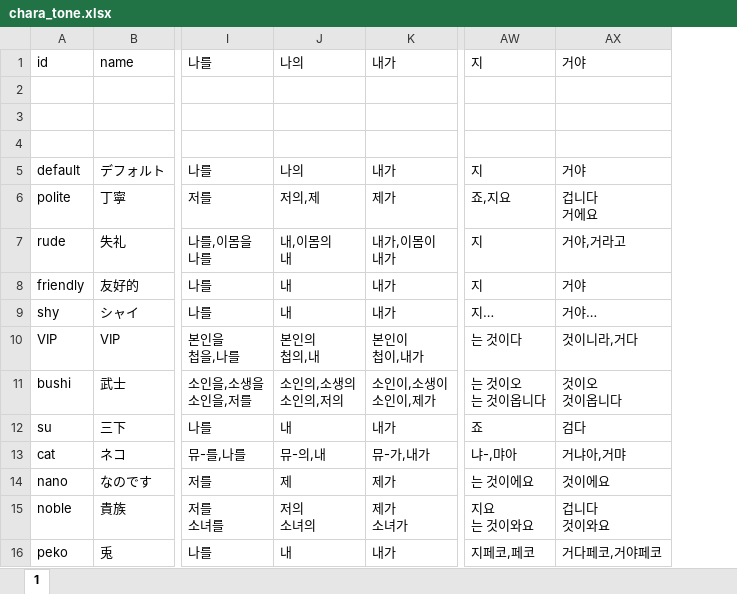
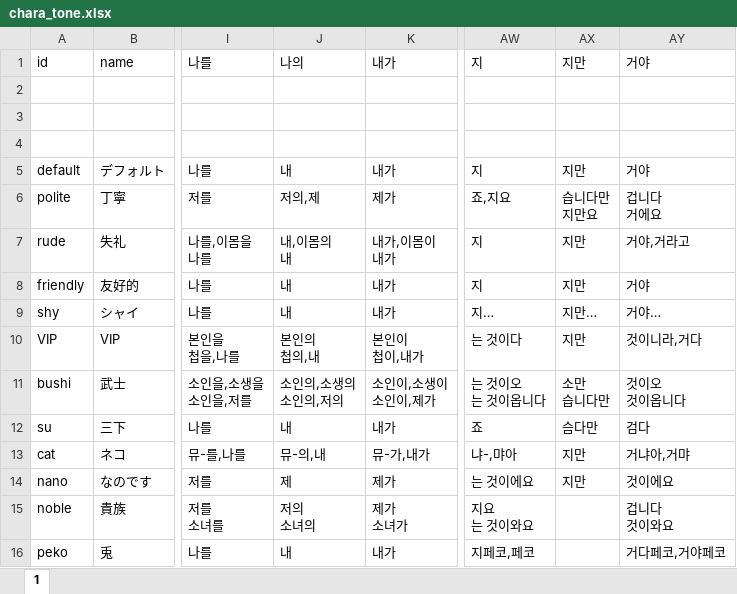
Before and after one commit to cinornu/Elin_KR, an Excel workbook: _Lang_Korean/Lang/KR/Data/chara_tone.xlsx, sheet 1, drawn as a sheet; only a part is shown, gaps mark what is left out; values as stored, in another font and other column widths than the file's, no borders; charts and pictures not drawn; ↵ is a line break in a cell; the diff names each change by its address in the sheet, - before the commit and + after, or states it on an @@ line.

Commit message:
Quest 검수 끝 + chara_tone 추가

```diff
--- a/_Lang_Korean/Lang/KR/Data/chara_tone.xlsx (sheet 1)
+++ b/_Lang_Korean/Lang/KR/Data/chara_tone.xlsx (sheet 1)
+column AX, rows 1-14: 지만 |  |  |  | 지만 | 습니다만 ↵ 지만요 | 지만 | 지만 | 지만… | 지만 | 소만 ↵ 습니다만 | 슴다만 | 지만 | 지만
-J5: 나의
+J5: 내
```
Also changed, not shown: _Lang_Korean/Lang/KR/Game/Quest.xlsx.
